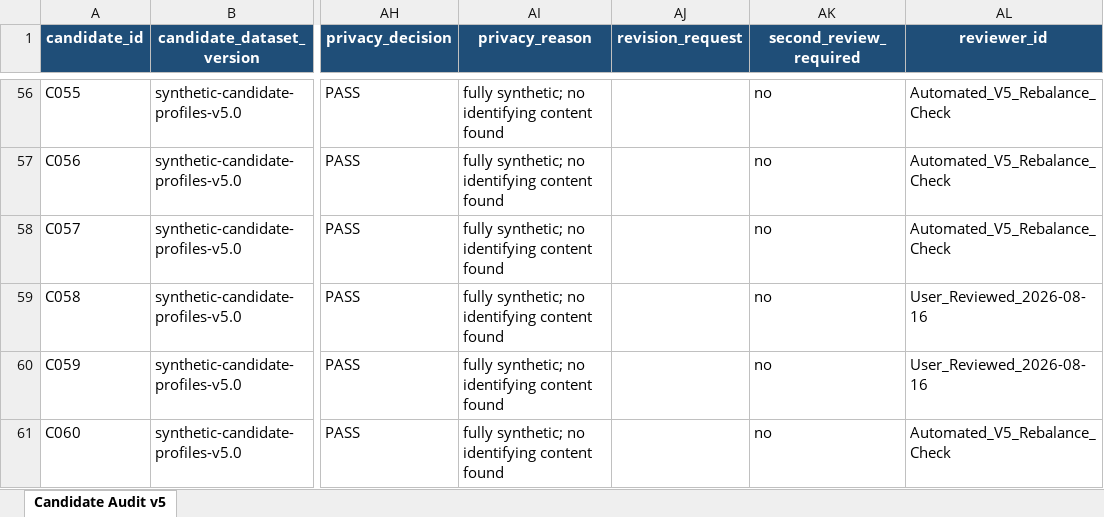
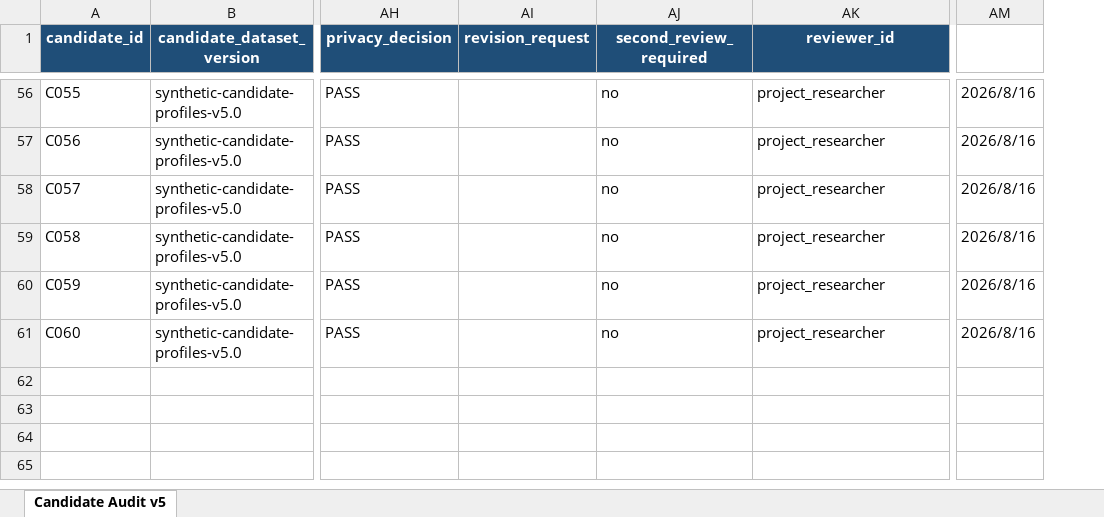
Before and after one commit to 813P/career-decision-support-system, an Excel workbook: reports/audits/candidate_profile_audit.xlsx, sheet Candidate Audit v5, drawn as a sheet; only a part is shown, gaps mark what is left out; values as stored, in another font and other column widths than the file's, no borders; table styles not drawn; removed rows and columns are numbered as before the commit, all else as after; the diff covers the shown part only; the diff names each change by its address in the sheet, - before the commit and + after, or states it on an @@ line.

Commit message:
Update project documentation

```diff
--- a/reports/audits/candidate_profile_audit.xlsx (sheet Candidate Audit v5)
+++ b/reports/audits/candidate_profile_audit.xlsx (sheet Candidate Audit v5)
-column AI (privacy_reason), rows 56-61: all fully synthetic; no identifying content found
+column AM, rows 56-61: all 2026/8/16
-AK56:AK58 (reviewer_id): Automated_V5_Rebalance_Check
+AK56:AK58 (reviewer_id): project_researcher
-AK59:AK60 (reviewer_id): User_Reviewed_2026-08-16
+AK59:AK60 (reviewer_id): project_researcher
-AK61 (reviewer_id): Automated_V5_Rebalance_Check
+AK61 (reviewer_id): project_researcher
```
Also changed, not shown: 54 edited cells elsewhere in this sheet, 14 other files.
